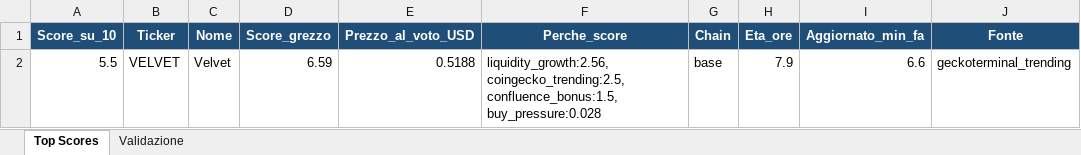
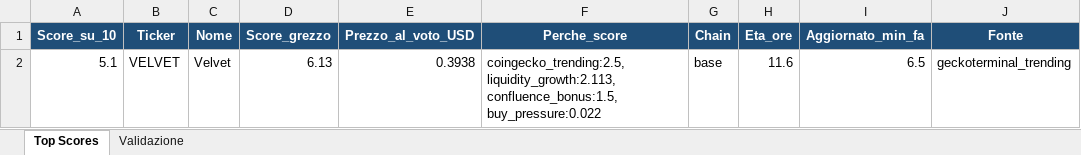
Before and after one commit to nicolostancato-web/crypto-radar, an Excel workbook: top_scores.xlsx, sheet Top Scores, drawn as a sheet; only a part is shown; values as stored, in another font and other column widths than the file's, no borders; the diff names each change by its address in the sheet, - before the commit and + after, or states it on an @@ line.

```diff
--- a/top_scores.xlsx (sheet Top Scores)
+++ b/top_scores.xlsx (sheet Top Scores)
-A2 (Score_su_10): 5.5
+A2 (Score_su_10): 5.1
-D2 (Score_grezzo): 6.59
+D2 (Score_grezzo): 6.13
-E2 (Prezzo_al_voto_USD): 0.5188
+E2 (Prezzo_al_voto_USD): 0.3938
-F2 (Perche_score): liquidity_growth:2.56, coingecko_trending:2.5, confluence_bonus:1.5, buy_pressure:0.028
+F2 (Perche_score): coingecko_trending:2.5, liquidity_growth:2.113, confluence_bonus:1.5, buy_pressure:0.022
-H2 (Eta_ore): 7.9
+H2 (Eta_ore): 11.6
-I2 (Aggiornato_min_fa): 6.6
+I2 (Aggiornato_min_fa): 6.5
```
Also changed, not shown: sheet Validazione, 2 other files.
